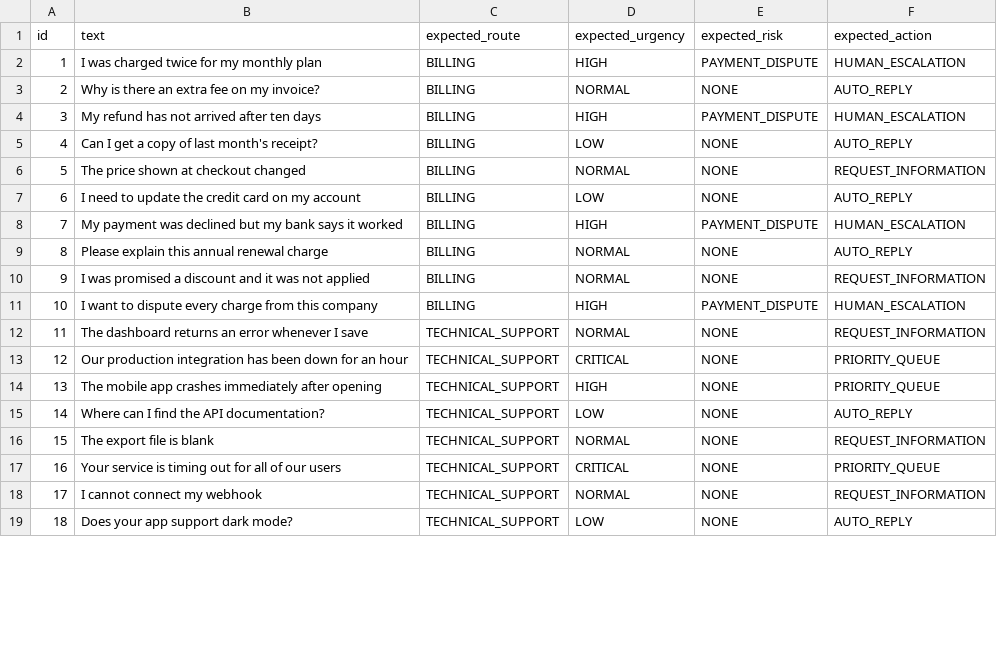
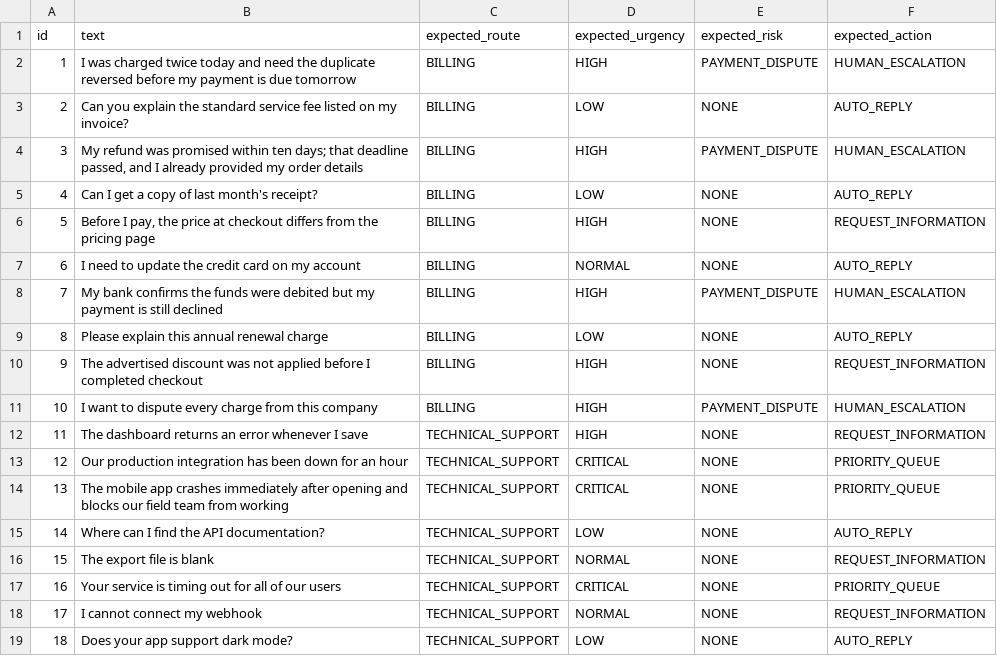
Before and after one commit to renanlalier/jev-benchmark, a CSV file: datasets/customer_support_triage.csv, drawn as a sheet; only a part is shown; the diff covers the shown part only.

```diff
--- a/datasets/customer_support_triage.csv
+++ b/datasets/customer_support_triage.csv
@@ -1,15 +1,15 @@
 id,text,expected_route,expected_urgency,expected_risk,expected_action
-1,I was charged twice for my monthly plan,BILLING,HIGH,PAYMENT_DISPUTE,HUMAN_ESCALATION
-2,Why is there an extra fee on my invoice?,BILLING,NORMAL,NONE,AUTO_REPLY
-3,My refund has not arrived after ten days,BILLING,HIGH,PAYMENT_DISPUTE,HUMAN_ESCALATION
+1,I was charged twice today and need the duplicate reversed before my payment is due tomorrow,BILLING,HIGH,PAYMENT_DISPUTE,HUMAN_ESCALATION
+2,Can you explain the standard service fee listed on my invoice?,BILLING,LOW,NONE,AUTO_REPLY
+3,"My refund was promised within ten days; that deadline passed, and I already provided my order details",BILLING,HIGH,PAYMENT_DISPUTE,HUMAN_ESCALATION
 4,Can I get a copy of last month's receipt?,BILLING,LOW,NONE,AUTO_REPLY
-5,The price shown at checkout changed,BILLING,NORMAL,NONE,REQUEST_INFORMATION
-6,I need to update the credit card on my account,BILLING,LOW,NONE,AUTO_REPLY
-7,My payment was declined but my bank says it worked,BILLING,HIGH,PAYMENT_DISPUTE,HUMAN_ESCALATION
-8,Please explain this annual renewal charge,BILLING,NORMAL,NONE,AUTO_REPLY
-9,I was promised a discount and it was not applied,BILLING,NORMAL,NONE,REQUEST_INFORMATION
+5,"Before I pay, the price at checkout differs from the pricing page",BILLING,HIGH,NONE,REQUEST_INFORMATION
+6,I need to update the credit card on my account,BILLING,NORMAL,NONE,AUTO_REPLY
+7,My bank confirms the funds were debited but my payment is still declined,BILLING,HIGH,PAYMENT_DISPUTE,HUMAN_ESCALATION
+8,Please explain this annual renewal charge,BILLING,LOW,NONE,AUTO_REPLY
+9,The advertised discount was not applied before I completed checkout,BILLING,HIGH,NONE,REQUEST_INFORMATION
 10,I want to dispute every charge from this company,BILLING,HIGH,PAYMENT_DISPUTE,HUMAN_ESCALATION
-11,The dashboard returns an error whenever I save,TECHNICAL_SUPPORT,NORMAL,NONE,REQUEST_INFORMATION
+11,The dashboard returns an error whenever I save,TECHNICAL_SUPPORT,HIGH,NONE,REQUEST_INFORMATION
 12,Our production integration has been down for an hour,TECHNICAL_SUPPORT,CRITICAL,NONE,PRIORITY_QUEUE
-13,The mobile app crashes immediately after opening,TECHNICAL_SUPPORT,HIGH,NONE,PRIORITY_QUEUE
+13,The mobile app crashes immediately after opening and blocks our field team from working,TECHNICAL_SUPPORT,CRITICAL,NONE,PRIORITY_QUEUE
 14,Where can I find the API documentation?,TECHNICAL_SUPPORT,LOW,NONE,AUTO_REPLY
```
Also changed, not shown: 47 edited cells elsewhere in this file, datasets/assistant_classification.csv, 13 other files.
